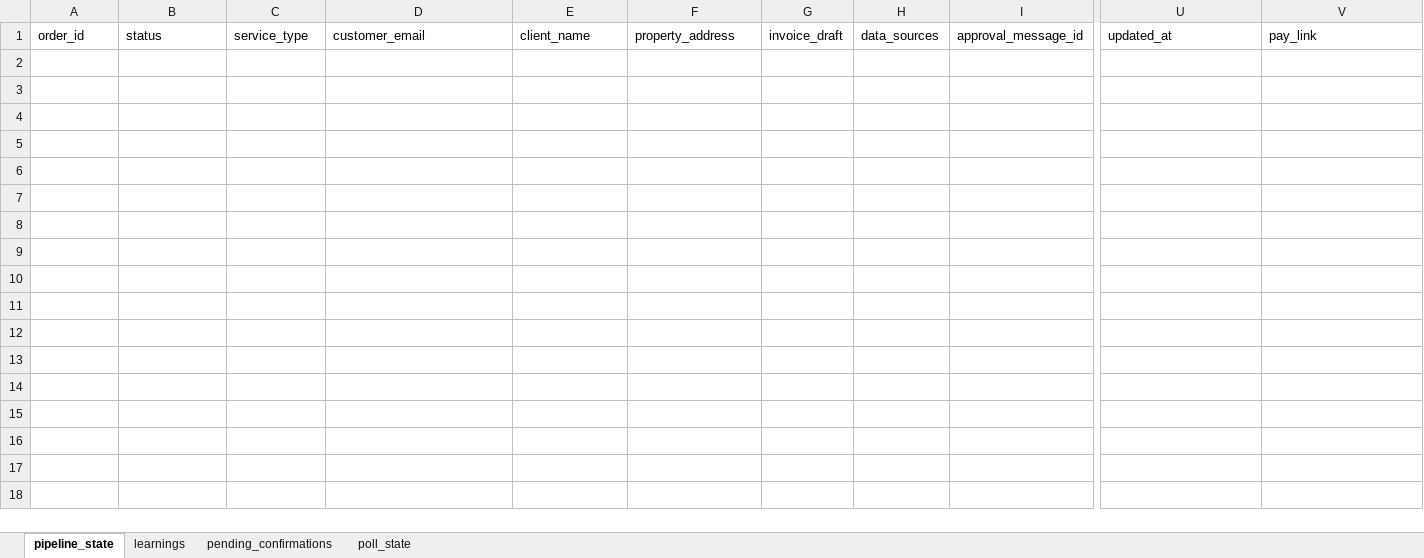
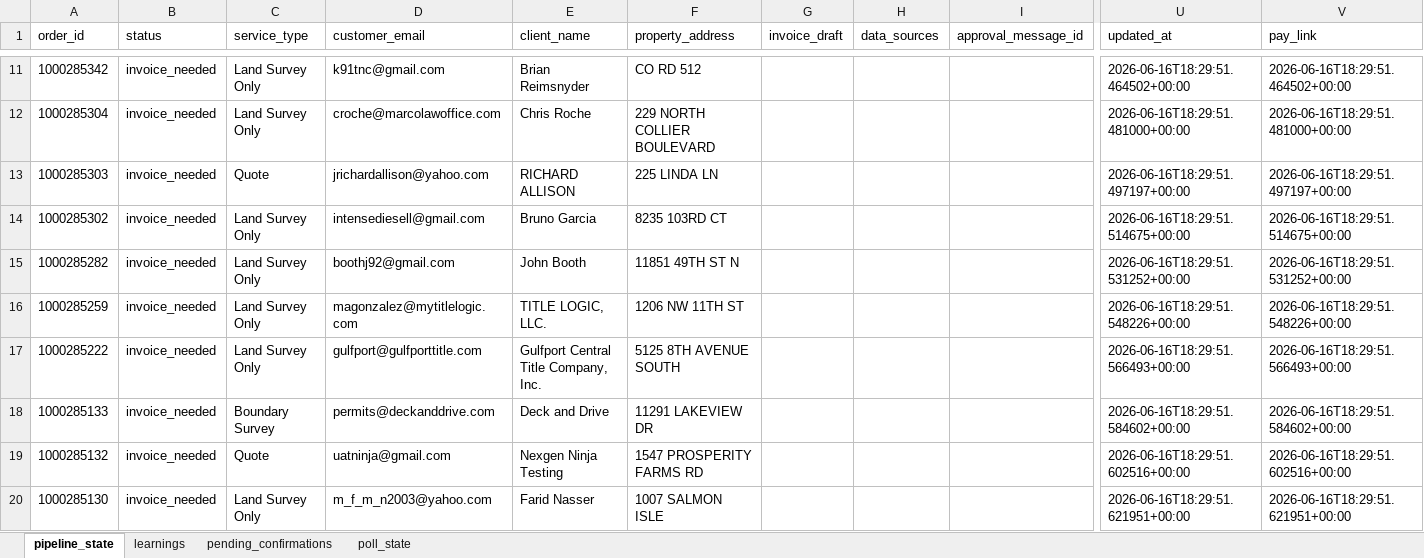
Before and after one commit to Nexgen-AI-Agents/FTF--Survey-Invoicing-Billing-Delivery-E2E-, an Excel workbook: data/invoice_pipeline_state.xlsx, sheet pipeline_state, drawn as a sheet; only a part is shown, gaps mark what is left out; values as stored, in another font and other column widths than the file's, no borders; rows hold the shown columns only; the diff covers the shown part only; the diff names each change by its address in the sheet, - before the commit and + after, or states it on an @@ line.

```diff
--- a/data/invoice_pipeline_state.xlsx (sheet pipeline_state)
+++ b/data/invoice_pipeline_state.xlsx (sheet pipeline_state)
+row 11: 1000285342 | invoice_needed | Land Survey Only | k91tnc@gmail.com | Brian Reimsnyder | CO RD 512 |  |  |  | 2026-06-16T18:29:51.464502+00:00 | 2026-06-16T18:29:51.464502+00:00
+row 12: 1000285304 | invoice_needed | Land Survey Only | croche@marcolawoffice.com | Chris Roche | 229 NORTH COLLIER BOULEVARD |  |  |  | 2026-06-16T18:29:51.481000+00:00 | 2026-06-16T18:29:51.481000+00:00
+row 13: 1000285303 | invoice_needed | Quote | jrichardallison@yahoo.com | RICHARD ALLISON | 225 LINDA LN |  |  |  | 2026-06-16T18:29:51.497197+00:00 | 2026-06-16T18:29:51.497197+00:00
+row 14: 1000285302 | invoice_needed | Land Survey Only | intensediesell@gmail.com | Bruno Garcia | 8235 103RD CT |  |  |  | 2026-06-16T18:29:51.514675+00:00 | 2026-06-16T18:29:51.514675+00:00
+row 15: 1000285282 | invoice_needed | Land Survey Only | boothj92@gmail.com | John Booth | 11851 49TH ST N |  |  |  | 2026-06-16T18:29:51.531252+00:00 | 2026-06-16T18:29:51.531252+00:00
+row 16: 1000285259 | invoice_needed | Land Survey Only | magonzalez@mytitlelogic.com | TITLE LOGIC, LLC. | 1206 NW 11TH ST |  |  |  | 2026-06-16T18:29:51.548226+00:00 | 2026-06-16T18:29:51.548226+00:00
+row 17: 1000285222 | invoice_needed | Land Survey Only | gulfport@gulfporttitle.com | Gulfport Central Title Company, Inc. | 5125 8TH AVENUE SOUTH |  |  |  | 2026-06-16T18:29:51.566493+00:00 | 2026-06-16T18:29:51.566493+00:00
+row 18: 1000285133 | invoice_needed | Boundary Survey | permits@deckanddrive.com | Deck and Drive | 11291 LAKEVIEW DR |  |  |  | 2026-06-16T18:29:51.584602+00:00 | 2026-06-16T18:29:51.584602+00:00
+row 19: 1000285132 | invoice_needed | Quote | uatninja@gmail.com | Nexgen Ninja Testing | 1547 PROSPERITY FARMS RD |  |  |  | 2026-06-16T18:29:51.602516+00:00 | 2026-06-16T18:29:51.602516+00:00
+row 20: 1000285130 | invoice_needed | Land Survey Only | m_f_m_n2003@yahoo.com | Farid Nasser | 1007 SALMON ISLE |  |  |  | 2026-06-16T18:29:51.621951+00:00 | 2026-06-16T18:29:51.621951+00:00
```
Also changed, not shown: 90 added rows elsewhere in this sheet, 2 other files.
